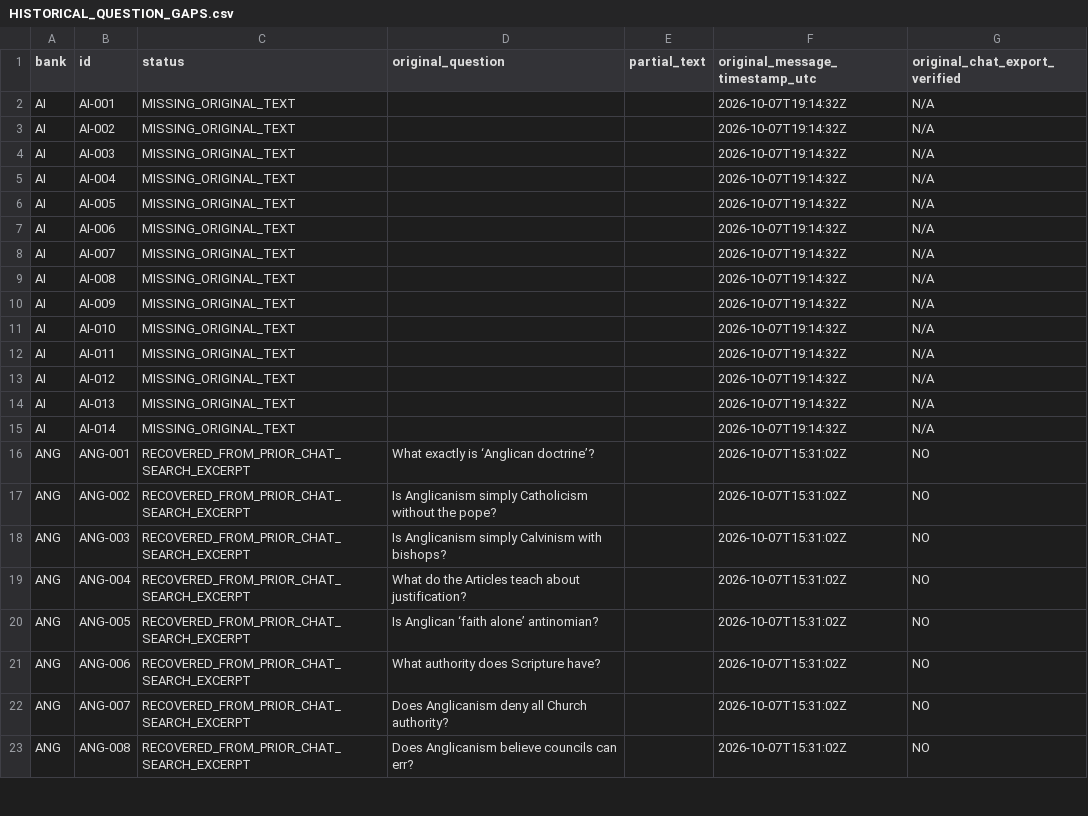
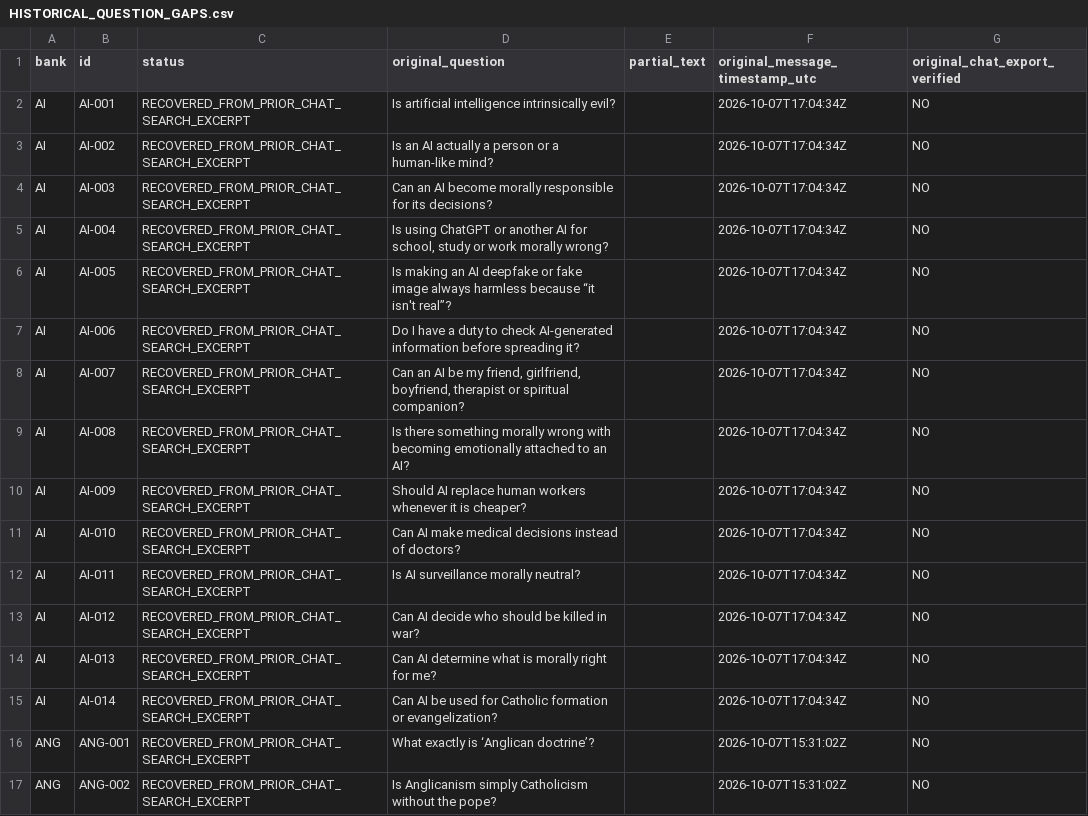
Before and after one commit to Fulcanelli13/ad-orientem, a CSV file: research/apologetics-question-recovery/HISTORICAL_QUESTION_GAPS.csv, drawn as a sheet; only a part is shown; the shorter side is filled out with more unchanged rows; the diff covers the shown part only.

Commit message:
Reconcile 446 historical question excerpts against 589 known original ID positions

```diff
--- a/research/apologetics-question-recovery/HISTORICAL_QUESTION_GAPS.csv
+++ b/research/apologetics-question-recovery/HISTORICAL_QUESTION_GAPS.csv
@@ -1,16 +1,16 @@
 bank,id,status,original_question,partial_text,original_message_timestamp_utc,original_chat_export_verified
-"AI","AI-001","MISSING_ORIGINAL_TEXT","","","2026-10-07T19:14:32Z","N/A"
-"AI","AI-002","MISSING_ORIGINAL_TEXT","","","2026-10-07T19:14:32Z","N/A"
-"AI","AI-003","MISSING_ORIGINAL_TEXT","","","2026-10-07T19:14:32Z","N/A"
-"AI","AI-004","MISSING_ORIGINAL_TEXT","","","2026-10-07T19:14:32Z","N/A"
-"AI","AI-005","MISSING_ORIGINAL_TEXT","","","2026-10-07T19:14:32Z","N/A"
-"AI","AI-006","MISSING_ORIGINAL_TEXT","","","2026-10-07T19:14:32Z","N/A"
-"AI","AI-007","MISSING_ORIGINAL_TEXT","","","2026-10-07T19:14:32Z","N/A"
-"AI","AI-008","MISSING_ORIGINAL_TEXT","","","2026-10-07T19:14:32Z","N/A"
-"AI","AI-009","MISSING_ORIGINAL_TEXT","","","2026-10-07T19:14:32Z","N/A"
-"AI","AI-010","MISSING_ORIGINAL_TEXT","","","2026-10-07T19:14:32Z","N/A"
-"AI","AI-011","MISSING_ORIGINAL_TEXT","","","2026-10-07T19:14:32Z","N/A"
-"AI","AI-012","MISSING_ORIGINAL_TEXT","","","2026-10-07T19:14:32Z","N/A"
-"AI","AI-013","MISSING_ORIGINAL_TEXT","","","2026-10-07T19:14:32Z","N/A"
-"AI","AI-014","MISSING_ORIGINAL_TEXT","","","2026-10-07T19:14:32Z","N/A"
+"AI","AI-001","RECOVERED_FROM_PRIOR_CHAT_SEARCH_EXCERPT","Is artificial intelligence intrinsically evil?","","2026-10-07T17:04:34Z","NO"
+"AI","AI-002","RECOVERED_FROM_PRIOR_CHAT_SEARCH_EXCERPT","Is an AI actually a person or a human-like mind?","","2026-10-07T17:04:34Z","NO"
+"AI","AI-003","RECOVERED_FROM_PRIOR_CHAT_SEARCH_EXCERPT","Can an AI become morally responsible for its decisions?","","2026-10-07T17:04:34Z","NO"
+"AI","AI-004","RECOVERED_FROM_PRIOR_CHAT_SEARCH_EXCERPT","Is using ChatGPT or another AI for school, study or work morally wrong?","","2026-10-07T17:04:34Z","NO"
+"AI","AI-005","RECOVERED_FROM_PRIOR_CHAT_SEARCH_EXCERPT","Is making an AI deepfake or fake image always harmless because “it isn't real”?","","2026-10-07T17:04:34Z","NO"
+"AI","AI-006","RECOVERED_FROM_PRIOR_CHAT_SEARCH_EXCERPT","Do I have a duty to check AI-generated information before spreading it?","","2026-10-07T17:04:34Z","NO"
+"AI","AI-007","RECOVERED_FROM_PRIOR_CHAT_SEARCH_EXCERPT","Can an AI be my friend, girlfriend, boyfriend, therapist or spiritual companion?","","2026-10-07T17:04:34Z","NO"
+"AI","AI-008","RECOVERED_FROM_PRIOR_CHAT_SEARCH_EXCERPT","Is there something morally wrong with becoming emotionally attached to an AI?","","2026-10-07T17:04:34Z","NO"
+"AI","AI-009","RECOVERED_FROM_PRIOR_CHAT_SEARCH_EXCERPT","Should AI replace human workers whenever it is cheaper?","","2026-10-07T17:04:34Z","NO"
+"AI","AI-010","RECOVERED_FROM_PRIOR_CHAT_SEARCH_EXCERPT","Can AI make medical decisions instead of doctors?","","2026-10-07T17:04:34Z","NO"
+"AI","AI-011","RECOVERED_FROM_PRIOR_CHAT_SEARCH_EXCERPT","Is AI surveillance morally neutral?","","2026-10-07T17:04:34Z","NO"
+"AI","AI-012","RECOVERED_FROM_PRIOR_CHAT_SEARCH_EXCERPT","Can AI decide who should be killed in war?","","2026-10-07T17:04:34Z","NO"
+"AI","AI-013","RECOVERED_FROM_PRIOR_CHAT_SEARCH_EXCERPT","Can AI determine what is morally right for me?","","2026-10-07T17:04:34Z","NO"
+"AI","AI-014","RECOVERED_FROM_PRIOR_CHAT_SEARCH_EXCERPT","Can AI be used for Catholic formation or evangelization?","","2026-10-07T17:04:34Z","NO"
 "ANG","ANG-001","RECOVERED_FROM_PRIOR_CHAT_SEARCH_EXCERPT","What exactly is ‘Anglican doctrine’?","","2026-10-07T15:31:02Z","NO"
```
Also changed, not shown: 120 edited cells elsewhere in this file.
